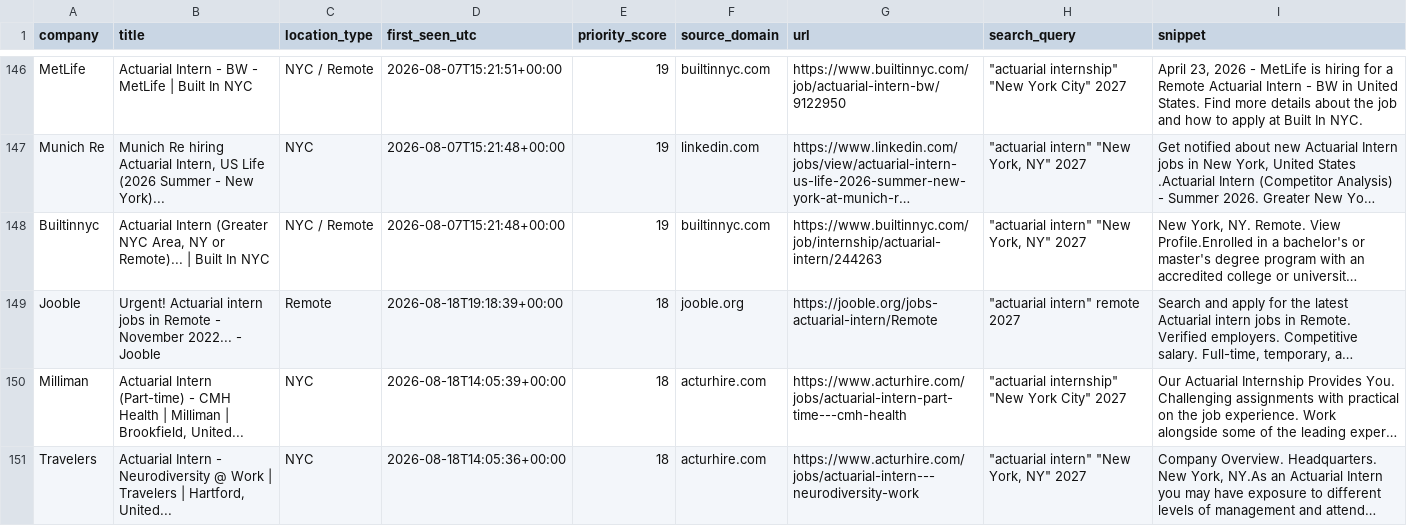
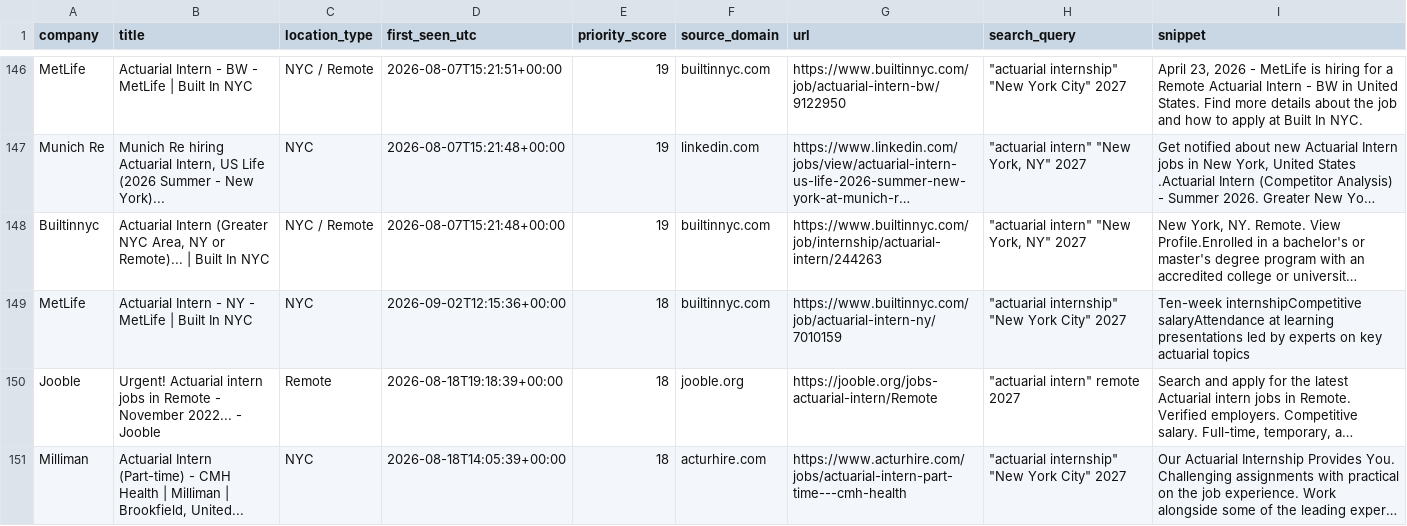
Before and after one commit to nycityeiles-creator/actuarial-internship-finder, a CSV file: jobs.csv, drawn as a sheet; only a part is shown, gaps mark what is left out; the shorter side is filled out with more unchanged rows; long unchanged cells end in …; the diff names each change by its address in the sheet, - before the commit and + after, or states it on an @@ line.

```diff
--- a/jobs.csv
+++ b/jobs.csv
+row 149: MetLife | Actuarial Intern - NY - MetLife | Built In NYC | NYC | 2026-09-02T12:15:36+00:00 | 18 | builtinnyc.com | https://www.builtinnyc.com/job/actuarial-intern-ny/7010159 | "actuarial internship" "New York City" 2027 | Ten-week internshipCompetitive salaryAttendance at learning presentations led by experts on key actuarial topics
```
